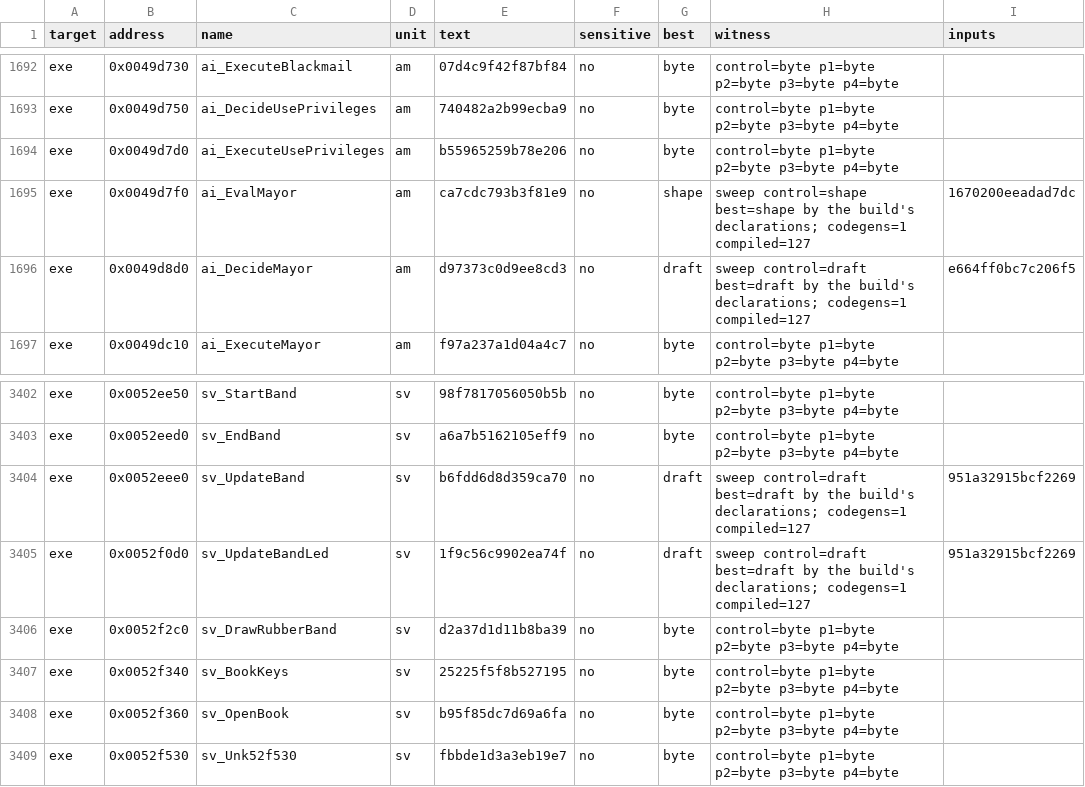
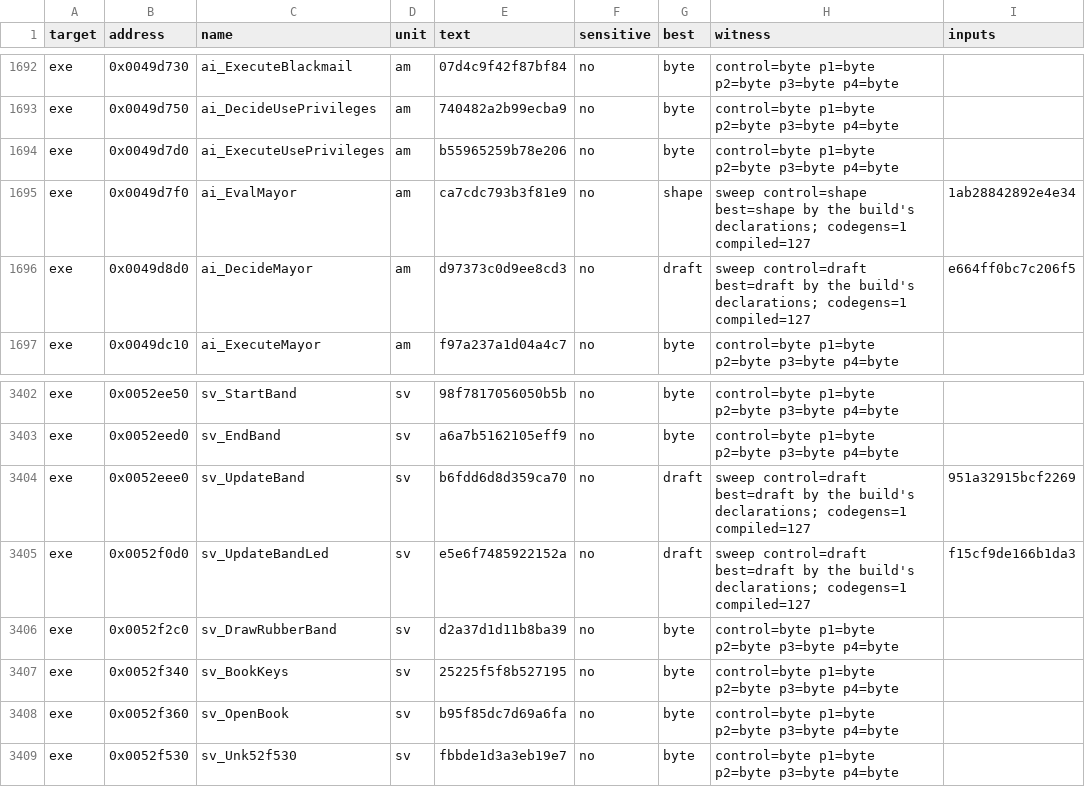
Before and after one commit to andre-tebart/gildegold, a TSV file: ledger/tiebreak.tsv, drawn as a sheet; only a part is shown, gaps mark what is left out.

```diff
--- a/ledger/tiebreak.tsv
+++ b/ledger/tiebreak.tsv
@@ -1694,3 +1694,3 @@ exe	0x0049d750	ai_DecideUsePrivileges	am	740482a2b99ecba9	no	byte	control=byte p
 exe	0x0049d7d0	ai_ExecuteUsePrivileges	am	b55965259b78e206	no	byte	control=byte p1=byte p2=byte p3=byte p4=byte	
-exe	0x0049d7f0	ai_EvalMayor	am	ca7cdc793b3f81e9	no	shape	sweep control=shape best=shape by the build's declarations; codegens=1 compiled=127	1670200eeadad7dc
+exe	0x0049d7f0	ai_EvalMayor	am	ca7cdc793b3f81e9	no	shape	sweep control=shape best=shape by the build's declarations; codegens=1 compiled=127	1ab28842892e4e34
 exe	0x0049d8d0	ai_DecideMayor	am	d97373c0d9ee8cd3	no	draft	sweep control=draft best=draft by the build's declarations; codegens=1 compiled=127	e664ff0bc7c206f5
@@ -3404,3 +3404,3 @@ exe	0x0052eed0	sv_EndBand	sv	a6a7b5162105eff9	no	byte	control=byte p1=byte p2=by
 exe	0x0052eee0	sv_UpdateBand	sv	b6fdd6d8d359ca70	no	draft	sweep control=draft best=draft by the build's declarations; codegens=1 compiled=127	951a32915bcf2269
-exe	0x0052f0d0	sv_UpdateBandLed	sv	1f9c56c9902ea74f	no	draft	sweep control=draft best=draft by the build's declarations; codegens=1 compiled=127	951a32915bcf2269
+exe	0x0052f0d0	sv_UpdateBandLed	sv	e5e6f7485922152a	no	draft	sweep control=draft best=draft by the build's declarations; codegens=1 compiled=127	f15cf9de166b1da3
 exe	0x0052f2c0	sv_DrawRubberBand	sv	d2a37d1d11b8ba39	no	byte	control=byte p1=byte p2=byte p3=byte p4=byte	
```
Also changed, not shown: 1 other file.
